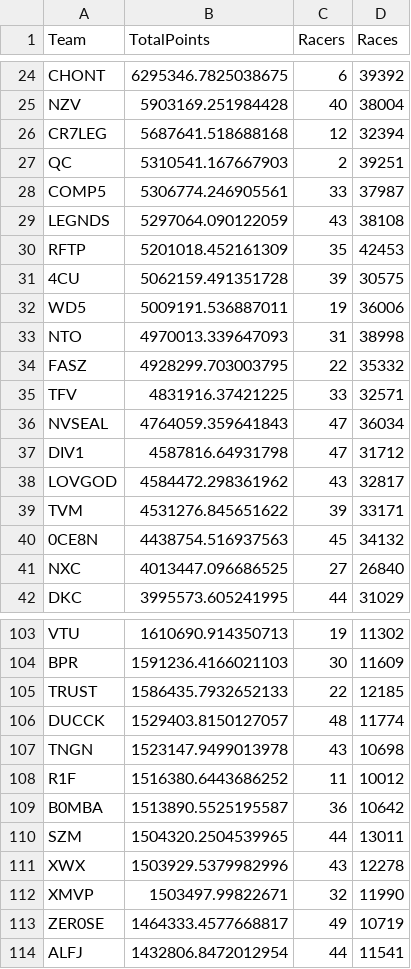
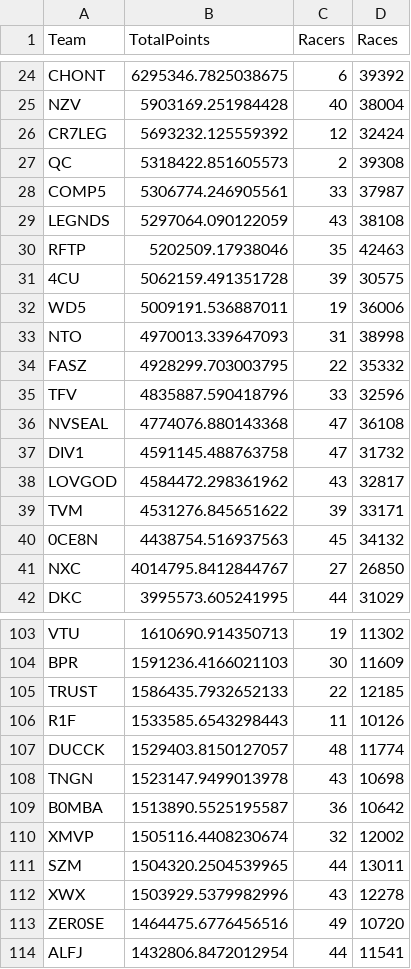
Before and after one commit to professional124/axionNTLEADERBOARDS, a CSV file: csv_archive/nitrotype_team_leaderboard_20250422.csv, drawn as a sheet; only a part is shown, gaps mark what is left out; the diff covers the shown part only.

```diff
--- a/csv_archive/nitrotype_team_leaderboard_20250422.csv
+++ b/csv_archive/nitrotype_team_leaderboard_20250422.csv
@@ -25,7 +25,7 @@ CHONT,6295346.7825038675,6,39392
 NZV,5903169.251984428,40,38004
-CR7LEG,5687641.518688168,12,32394
-QC,5310541.167667903,2,39251
+CR7LEG,5693232.125559392,12,32424
+QC,5318422.851605573,2,39308
 COMP5,5306774.246905561,33,37987
 LEGNDS,5297064.090122059,43,38108
-RFTP,5201018.452161309,35,42453
+RFTP,5202509.17938046,35,42463
 4CU,5062159.491351728,39,30575
@@ -34,5 +34,5 @@ NTO,4970013.339647093,31,38998
 FASZ,4928299.703003795,22,35332
-TFV,4831916.37421225,33,32571
-NVSEAL,4764059.359641843,47,36034
-DIV1,4587816.64931798,47,31712
+TFV,4835887.590418796,33,32596
+NVSEAL,4774076.880143368,47,36108
+DIV1,4591145.488763758,47,31732
 LOVGOD,4584472.298361962,43,32817
@@ -40,3 +40,3 @@ TVM,4531276.845651622,39,33171
 0CE8N,4438754.516937563,45,34132
-NXC,4013447.096686525,27,26840
+NXC,4014795.8412844767,27,26850
 DKC,3995573.605241995,44,31029
@@ -105,10 +105,10 @@ BPR,1591236.4166021103,30,11609
 TRUST,1586435.7932652133,22,12185
+R1F,1533585.6543298443,11,10126
 DUCCK,1529403.8150127057,48,11774
 TNGN,1523147.9499013978,43,10698
-R1F,1516380.6443686252,11,10012
 B0MBA,1513890.5525195587,36,10642
+XMVP,1505116.4408230674,32,12002
 SZM,1504320.2504539965,44,13011
 XWX,1503929.5379982996,43,12278
-XMVP,1503497.99822671,32,11990
-ZER0SE,1464333.4577668817,49,10719
+ZER0SE,1464475.6776456516,49,10720
 ALFJ,1432806.8472012954,44,11541
```
Also changed, not shown: 3 added rows, 3 removed rows and 58 edited cells elsewhere in this file, 2 other files.
